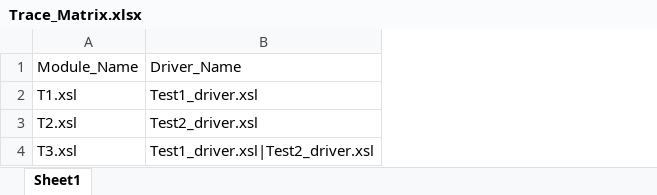
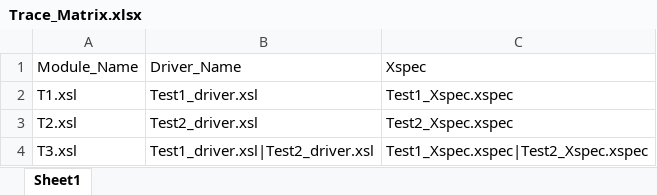
Before and after one commit to priyakaushal/XSpec_Chanakya1, an Excel workbook: Trace_Matrix/Trace_Matrix.xlsx, sheet Sheet1, drawn as a sheet; values as stored, in another font and other column widths than the file's, no borders; the diff names each change by its address in the sheet, - before the commit and + after, or states it on an @@ line.

```diff
--- a/Trace_Matrix/Trace_Matrix.xlsx (sheet Sheet1)
+++ b/Trace_Matrix/Trace_Matrix.xlsx (sheet Sheet1)
+column C, rows 1-4: Xspec | Test1_Xspec.xspec | Test2_Xspec.xspec | Test1_Xspec.xspec|Test2_Xspec.xspec
```
Also changed, not shown: 11 other files.
